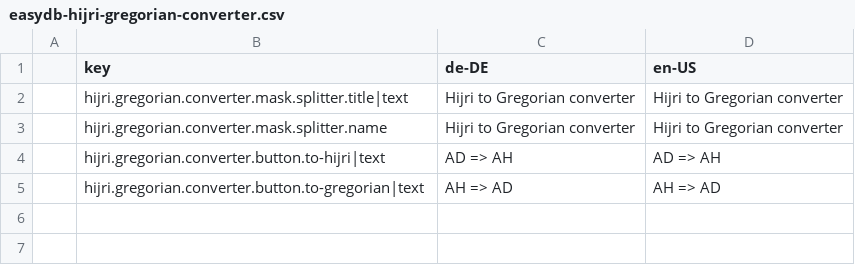
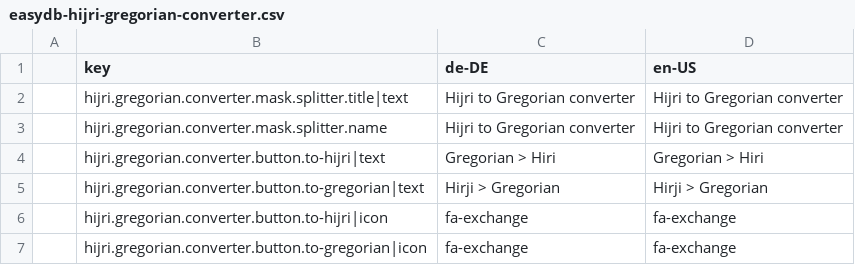
Before and after one commit to programmfabrik/easydb-hijri-gregorian-converter-plugin, a CSV file: l10n/easydb-hijri-gregorian-converter.csv, drawn as a sheet.

Commit message:
Disable/Enable buttons when dates are empty/invalid. See #51251

```diff
--- a/l10n/easydb-hijri-gregorian-converter.csv
+++ b/l10n/easydb-hijri-gregorian-converter.csv
@@ -3,3 +3,5 @@
 ,hijri.gregorian.converter.mask.splitter.name,Hijri to Gregorian converter,Hijri to Gregorian converter
-,hijri.gregorian.converter.button.to-hijri|text,AD => AH,AD => AH
-,hijri.gregorian.converter.button.to-gregorian|text,AH => AD,AH => AD
+,hijri.gregorian.converter.button.to-hijri|text,Gregorian > Hiri,Gregorian > Hiri
+,hijri.gregorian.converter.button.to-gregorian|text,Hirji > Gregorian,Hirji > Gregorian
+,hijri.gregorian.converter.button.to-hijri|icon,fa-exchange,fa-exchange
+,hijri.gregorian.converter.button.to-gregorian|icon,fa-exchange,fa-exchange
```
Also changed, not shown: 1 other file.
